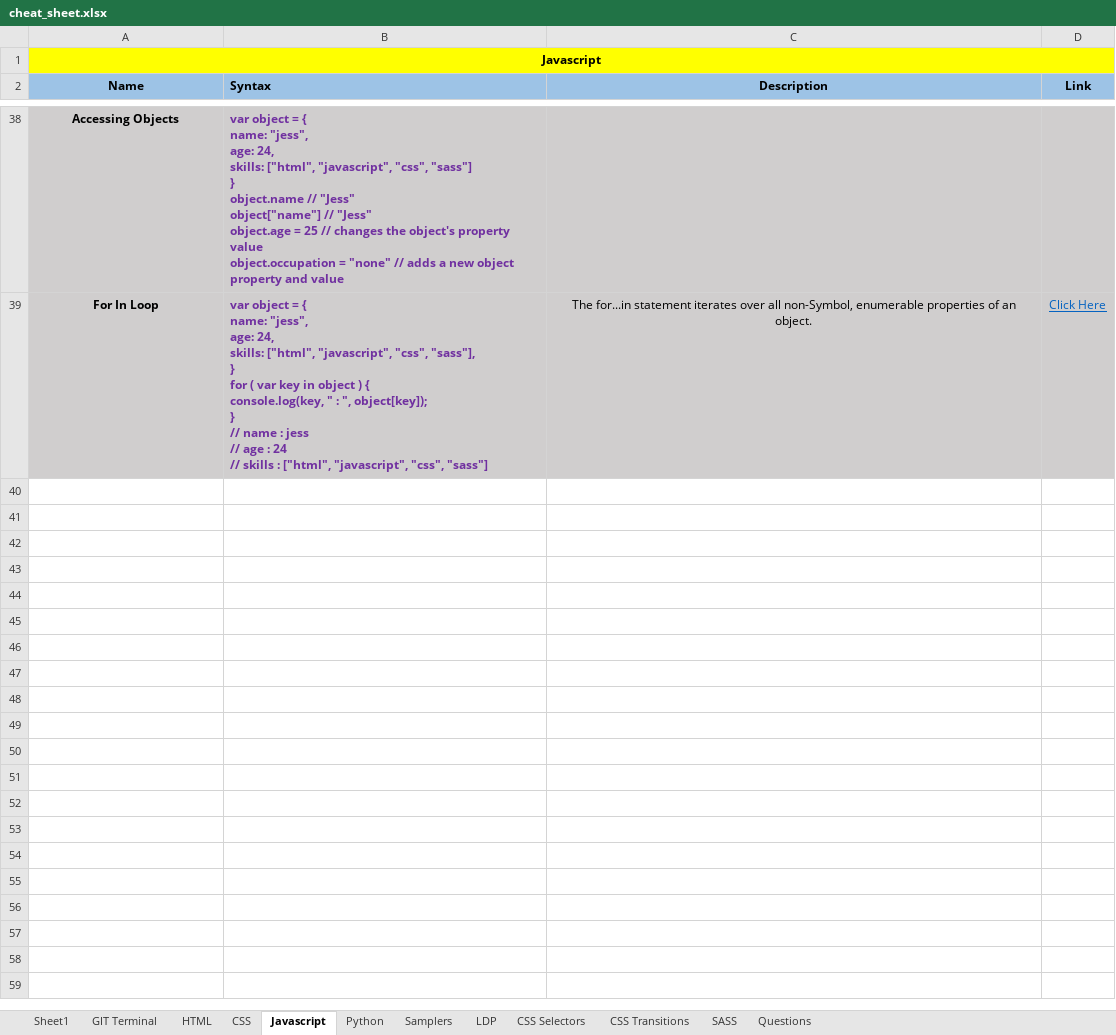
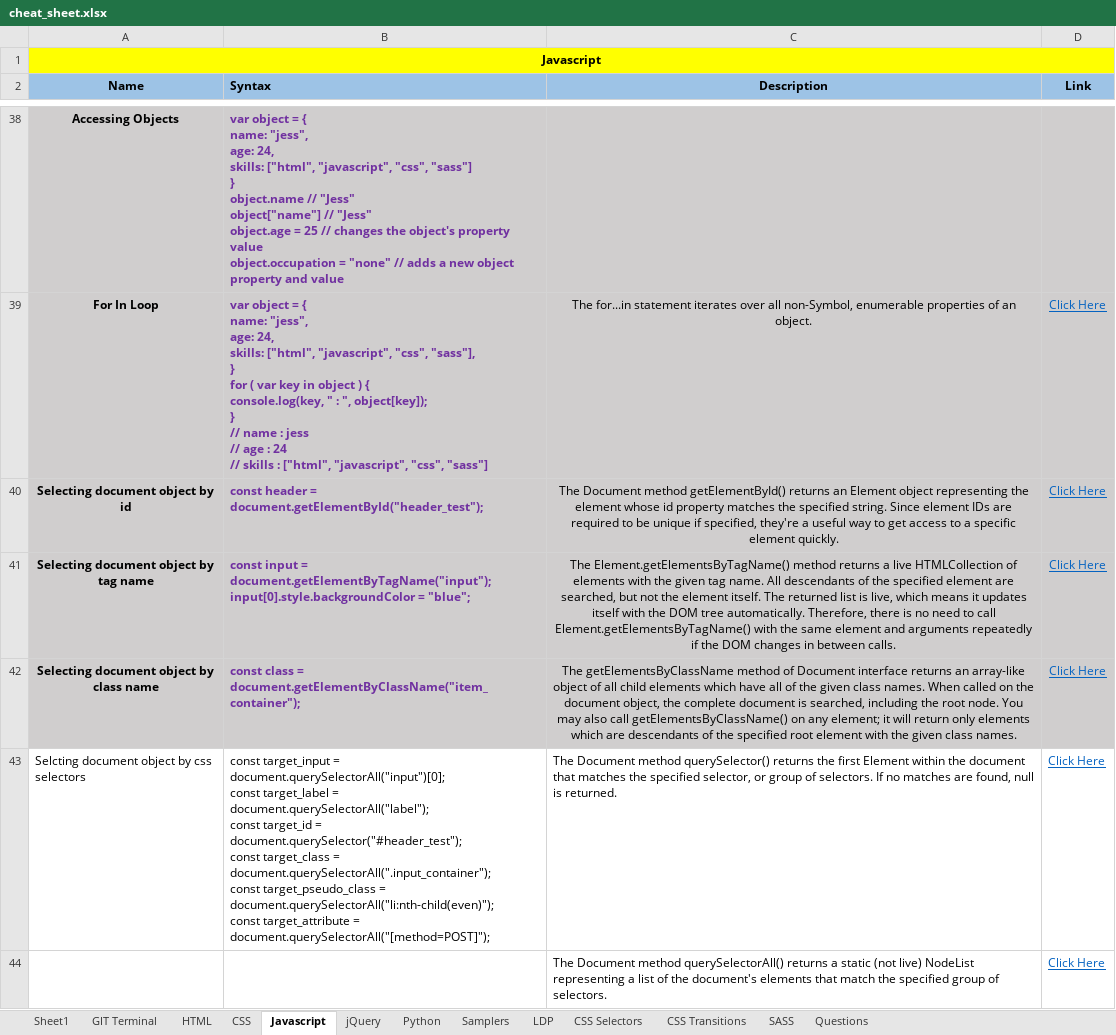
Before and after one commit to eatmydagon/cheat_sheet, an Excel workbook: cheat_sheet.xlsx, sheet Javascript, drawn as a sheet; only a part is shown, gaps mark what is left out; values as stored, in another font and other column widths than the file's, no borders; ↵ is a line break in a cell; the diff names each change by its address in the sheet, - before the commit and + after, or states it on an @@ line.

Commit message:
adds javascript changes

```diff
--- a/cheat_sheet.xlsx (sheet Javascript)
+++ b/cheat_sheet.xlsx (sheet Javascript)
+sheet tab: jQuery
+row 40: Selecting document object by id | const header = document.getElementById("header_test"); | The Document method getElementById() returns an Element object representing the element whose id property matches the specified string. Since element IDs are required to be unique if specified, they're a useful way to get access to a specific element quickly. | Click Here
+row 41: Selecting document object by tag name | const input = document.getElementByTagName("input"); ↵ input[0].style.backgroundColor = "blue"; | The Element.getElementsByTagName() method returns a live HTMLCollection of elements with the given tag name. All descendants of the specified element are searched, but not the element itself. The returned list is live, which means it updates itself with the DOM tree automatically. Therefore, there is no need to call Element.getElementsByTagName() with the same element and arguments repeatedly if the DOM changes in between calls. | Click Here
+row 42: Selecting document object by class name | const class = document.getElementByClassName("item_container"); | The getElementsByClassName method of Document interface returns an array-like object of all child elements which have all of the given class names. When called on the document object, the complete document is searched, including the root node. You may also call getElementsByClassName() on any element; it will return only elements which are descendants of the specified root element with the given class names. | Click Here
+row 43: Selcting document object by css selectors | const target_input = document.querySelectorAll("input")[0]; ↵ const target_label = document.querySelectorAll("label"); ↵ const target_id = document.querySelector("#header_test"); ↵ const target_class = document.querySelectorAll(".input_container"); ↵ const target_pseudo_class = document.querySelectorAll("li:nth-child(even)"); ↵ const target_attribute = document.querySelectorAll("[method=POST]"); | The Document method querySelector() returns the first Element within the document that matches the specified selector, or group of selectors. If no matches are found, null is returned. | Click Here
+row 44:  |  | The Document method querySelectorAll() returns a static (not live) NodeList representing a list of the document's elements that match the specified group of selectors. | Click Here
```
Also changed, not shown: sheet LDP.
